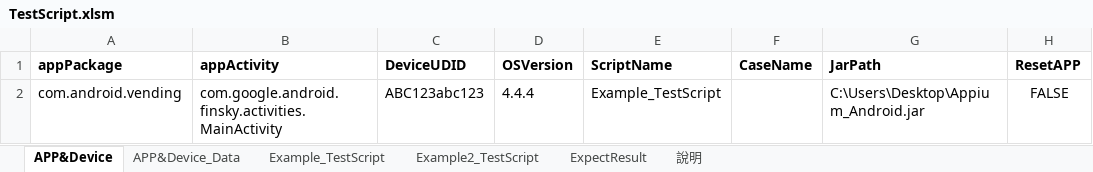
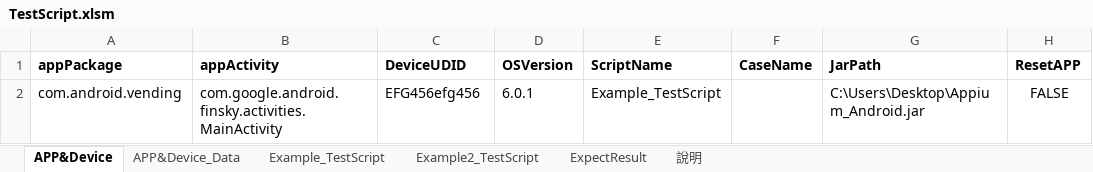
Before and after one commit to Gilleschen/Appium_Auto_Testing, an Excel workbook: TestScript.xlsm, sheet APP&Device, drawn as a sheet; only a part is shown; values as stored, in another font and other column widths than the file's, no borders; charts and pictures not drawn; the diff names each change by its address in the sheet, - before the commit and + after, or states it on an @@ line.

```diff
--- a/TestScript.xlsm (sheet APP&Device)
+++ b/TestScript.xlsm (sheet APP&Device)
-C2 (DeviceUDID): ABC123abc123
+C2 (DeviceUDID): EFG456efg456
-D2 (OSVersion): 4.4.4
+D2 (OSVersion): 6.0.1
```
Also changed, not shown: charts or pictures, 2 other files.
